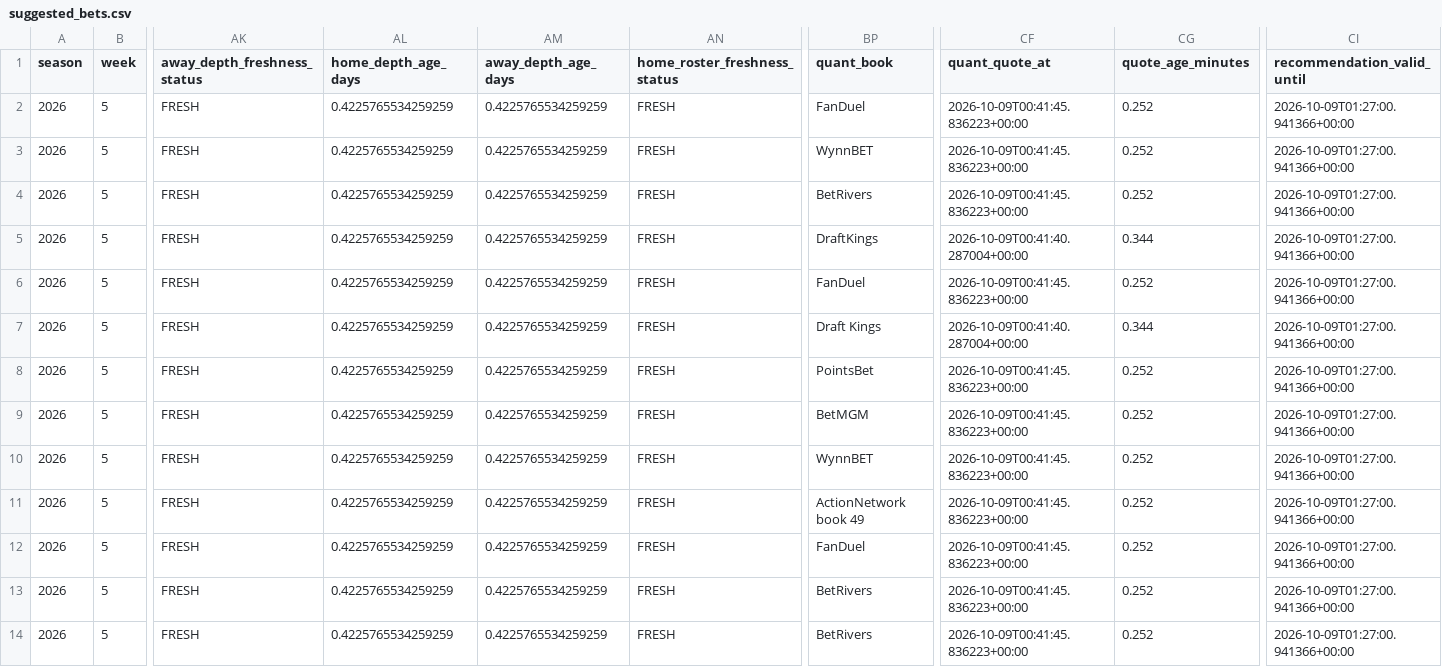
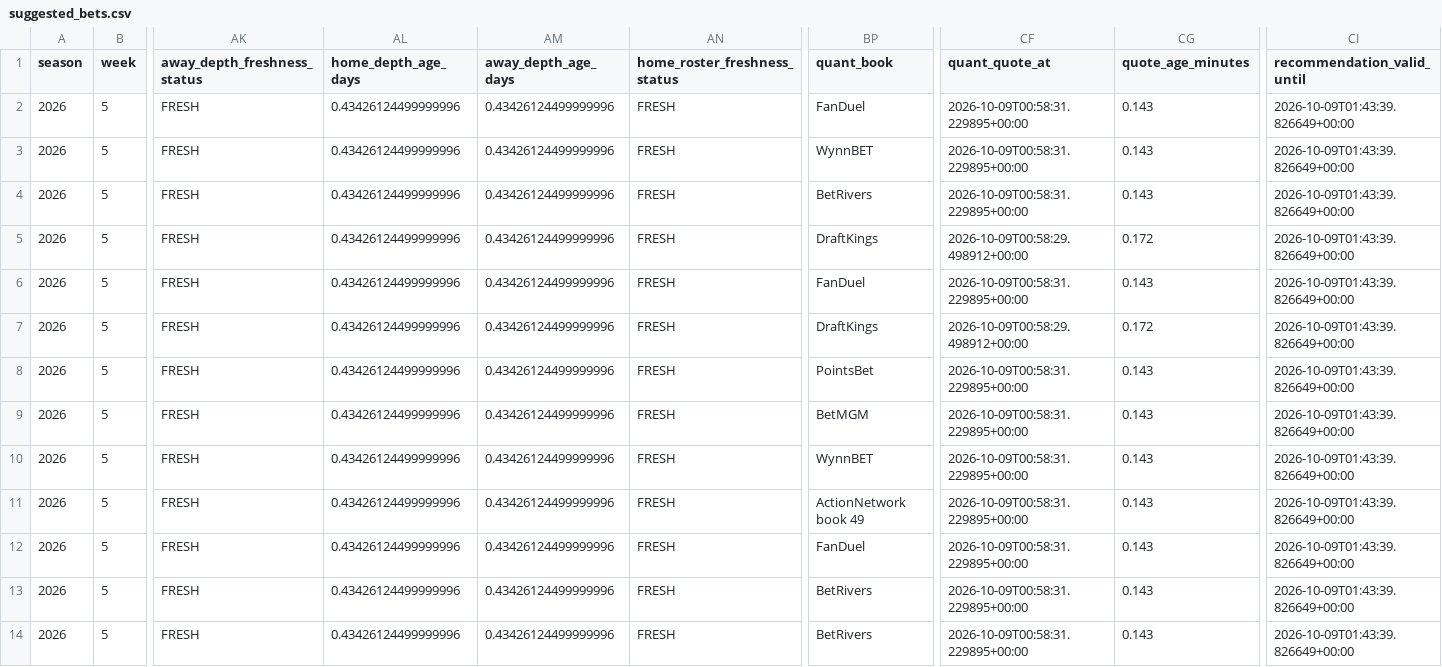
Before and after one commit to konnorharbin-star/harbin-nfl-analytics, a CSV file: outputs/suggested_bets.csv, drawn as a sheet; only a part is shown, gaps mark what is left out; the diff covers the shown part only; the diff names each change by its address in the sheet, - before the commit and + after, or states it on an @@ line.

```diff
--- a/outputs/suggested_bets.csv
+++ b/outputs/suggested_bets.csv
-AL2:AL14 (home_depth_age_days): 0.4225765534259259
+AL2:AL14 (home_depth_age_days): 0.43426124499999996
-AM2:AM14 (away_depth_age_days): 0.4225765534259259
+AM2:AM14 (away_depth_age_days): 0.43426124499999996
-CF2:CF4 (quant_quote_at): 2026-10-09T00:41:45.836223+00:00
+CF2:CF4 (quant_quote_at): 2026-10-09T00:58:31.229895+00:00
-CG2:CG4 (quote_age_minutes): 0.252
+CG2:CG4 (quote_age_minutes): 0.143
-CI2:CI14 (recommendation_valid_until): 2026-10-09T01:27:00.941366+00:00
+CI2:CI14 (recommendation_valid_until): 2026-10-09T01:43:39.826649+00:00
-CF5 (quant_quote_at): 2026-10-09T00:41:40.287004+00:00
+CF5 (quant_quote_at): 2026-10-09T00:58:29.498912+00:00
-CG5 (quote_age_minutes): 0.344
+CG5 (quote_age_minutes): 0.172
-CF6 (quant_quote_at): 2026-10-09T00:41:45.836223+00:00
+CF6 (quant_quote_at): 2026-10-09T00:58:31.229895+00:00
-CG6 (quote_age_minutes): 0.252
+CG6 (quote_age_minutes): 0.143
-BP7 (quant_book): Draft Kings
+BP7 (quant_book): DraftKings
-CF7 (quant_quote_at): 2026-10-09T00:41:40.287004+00:00
+CF7 (quant_quote_at): 2026-10-09T00:58:29.498912+00:00
-CG7 (quote_age_minutes): 0.344
+CG7 (quote_age_minutes): 0.172
-CF8:CF14 (quant_quote_at): 2026-10-09T00:41:45.836223+00:00
+CF8:CF14 (quant_quote_at): 2026-10-09T00:58:31.229895+00:00
-CG8:CG14 (quote_age_minutes): 0.252
+CG8:CG14 (quote_age_minutes): 0.143
```
Also changed, not shown: 60 edited cells elsewhere in this file, docs/edge_timing.csv, docs/latest.csv, 52 other files.
